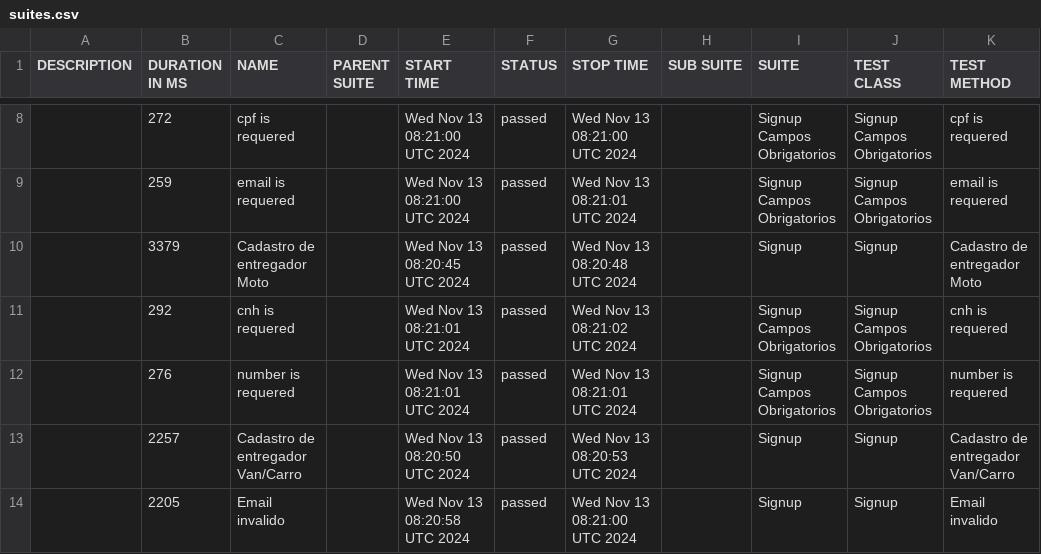
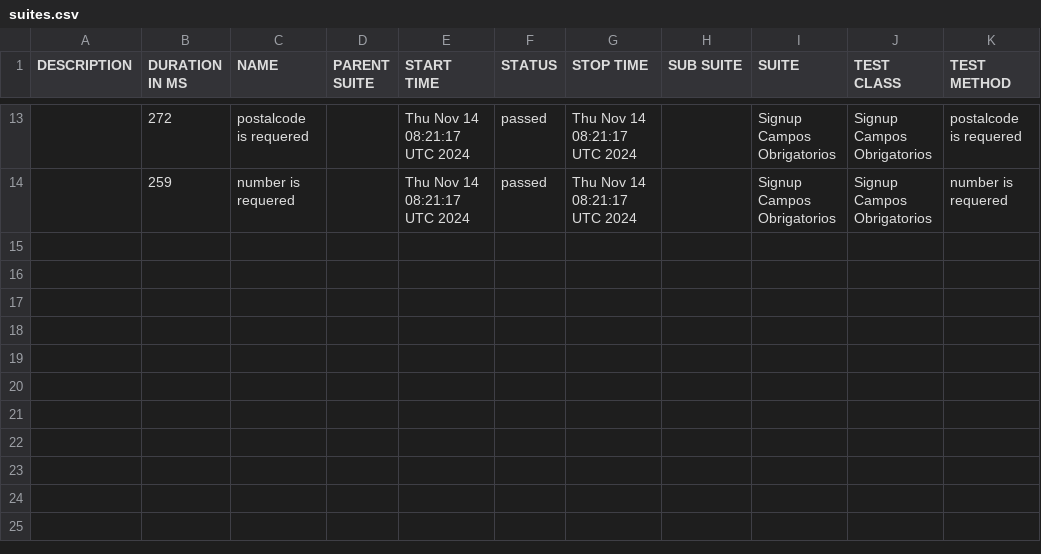
Before and after one commit to DiegoBBarbosa09/buger-eats-cypress, a CSV file: data/suites.csv, drawn as a sheet; only a part is shown, gaps mark what is left out; the diff covers the shown part only.

```diff
--- a/data/suites.csv
+++ b/data/suites.csv
@@ -8,7 +13,2 @@
-"","272","cpf is requered","","Wed Nov 13 08:21:00 UTC 2024","passed","Wed Nov 13 08:21:00 UTC 2024","","Signup Campos Obrigatorios","Signup Campos Obrigatorios","cpf is requered"
-"","259","email is requered","","Wed Nov 13 08:21:00 UTC 2024","passed","Wed Nov 13 08:21:01 UTC 2024","","Signup Campos Obrigatorios","Signup Campos Obrigatorios","email is requered"
-"","3379","Cadastro de entregador Moto","","Wed Nov 13 08:20:45 UTC 2024","passed","Wed Nov 13 08:20:48 UTC 2024","","Signup","Signup","Cadastro de entregador Moto"
-"","292","cnh is requered","","Wed Nov 13 08:21:01 UTC 2024","passed","Wed Nov 13 08:21:02 UTC 2024","","Signup Campos Obrigatorios","Signup Campos Obrigatorios","cnh is requered"
-"","276","number is requered","","Wed Nov 13 08:21:01 UTC 2024","passed","Wed Nov 13 08:21:01 UTC 2024","","Signup Campos Obrigatorios","Signup Campos Obrigatorios","number is requered"
-"","2257","Cadastro de entregador Van/Carro","","Wed Nov 13 08:20:50 UTC 2024","passed","Wed Nov 13 08:20:53 UTC 2024","","Signup","Signup","Cadastro de entregador Van/Carro"
-"","2205","Email invalido","","Wed Nov 13 08:20:58 UTC 2024","passed","Wed Nov 13 08:21:00 UTC 2024","","Signup","Signup","Email invalido"
+"","272","postalcode is requered","","Thu Nov 14 08:21:17 UTC 2024","passed","Thu Nov 14 08:21:17 UTC 2024","","Signup Campos Obrigatorios","Signup Campos Obrigatorios","postalcode is requered"
+"","259","number is requered","","Thu Nov 14 08:21:17 UTC 2024","passed","Thu Nov 14 08:21:17 UTC 2024","","Signup Campos Obrigatorios","Signup Campos Obrigatorios","number is requered"
```
Also changed, not shown: 5 added rows and 24 edited cells elsewhere in this file, 40 other files.
